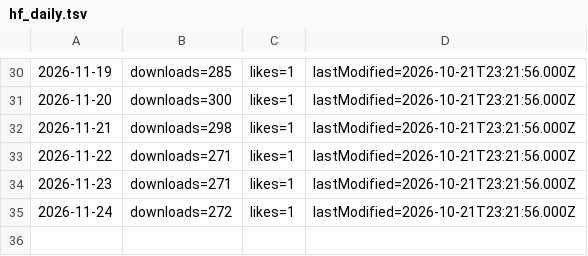
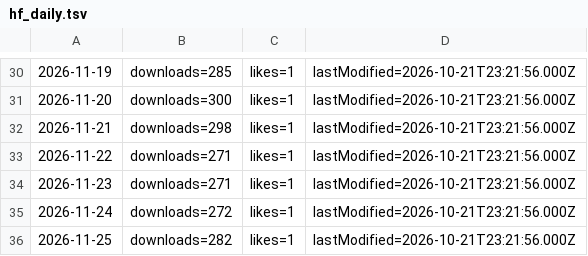
Before and after one commit to Francium-223/jianpu-db, a TSV file: _probe/hf_daily.tsv, drawn as a sheet; only a part is shown, gaps mark what is left out; the diff names each change by its address in the sheet, - before the commit and + after, or states it on an @@ line.

```diff
--- a/_probe/hf_daily.tsv
+++ b/_probe/hf_daily.tsv
+row 36: 2026-11-25 | downloads=282 | likes=1 | lastModified=2026-10-21T23:21:56.000Z
```
